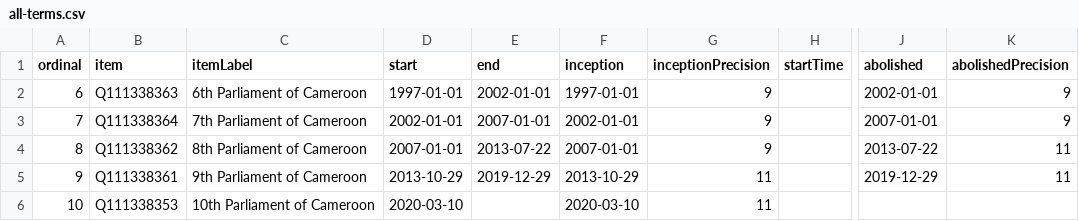
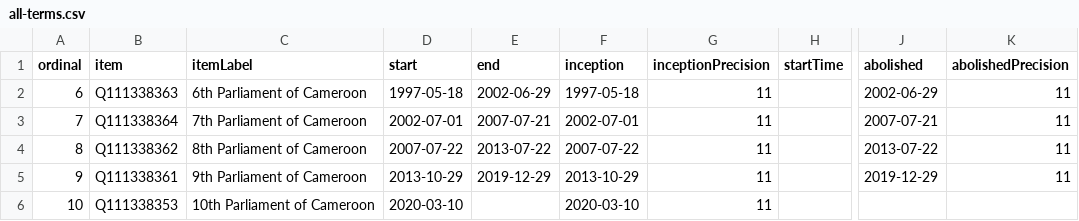
Before and after one commit to every-politician-scrapers/cameroon, a CSV file: wikidata/results/all-terms.csv, drawn as a sheet; only a part is shown, gaps mark what is left out; the diff names each change by its address in the sheet, - before the commit and + after, or states it on an @@ line.

Commit message:
Run SPARQL queries

```diff
--- a/wikidata/results/all-terms.csv
+++ b/wikidata/results/all-terms.csv
-D2 (start): 1997-01-01
+D2 (start): 1997-05-18
-E2 (end): 2002-01-01
+E2 (end): 2002-06-29
-F2 (inception): 1997-01-01
+F2 (inception): 1997-05-18
-G2:G4 (inceptionPrecision): 9
+G2:G4 (inceptionPrecision): 11
-J2 (abolished): 2002-01-01
+J2 (abolished): 2002-06-29
-K2:K3 (abolishedPrecision): 9
+K2:K3 (abolishedPrecision): 11
-D3 (start): 2002-01-01
+D3 (start): 2002-07-01
-E3 (end): 2007-01-01
+E3 (end): 2007-07-21
-F3 (inception): 2002-01-01
+F3 (inception): 2002-07-01
-J3 (abolished): 2007-01-01
+J3 (abolished): 2007-07-21
-D4 (start): 2007-01-01
+D4 (start): 2007-07-22
-F4 (inception): 2007-01-01
+F4 (inception): 2007-07-22
```
